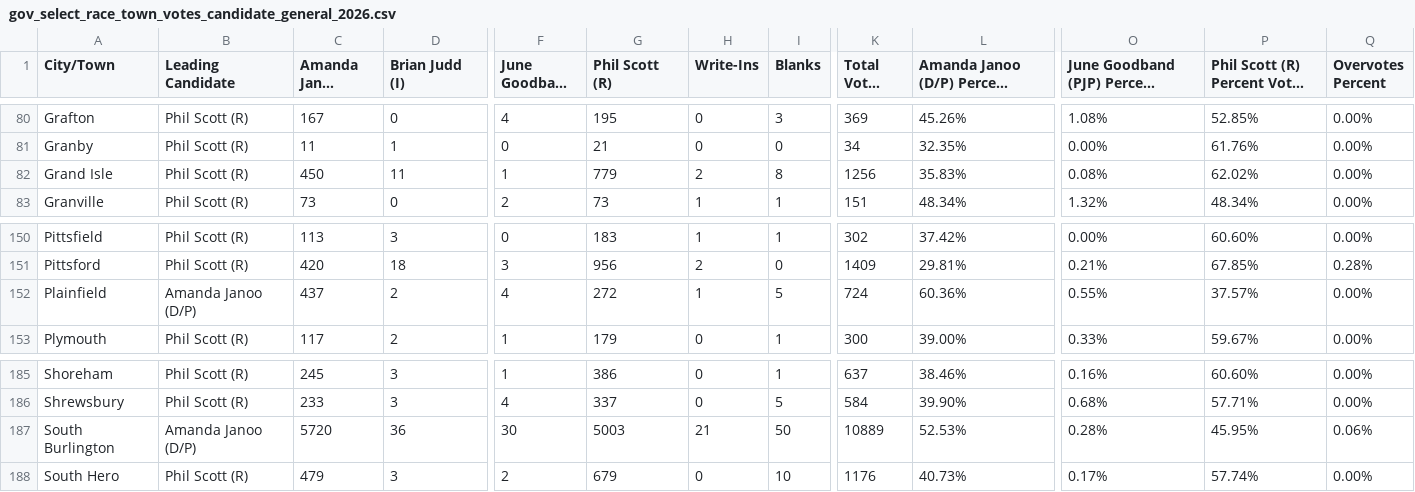
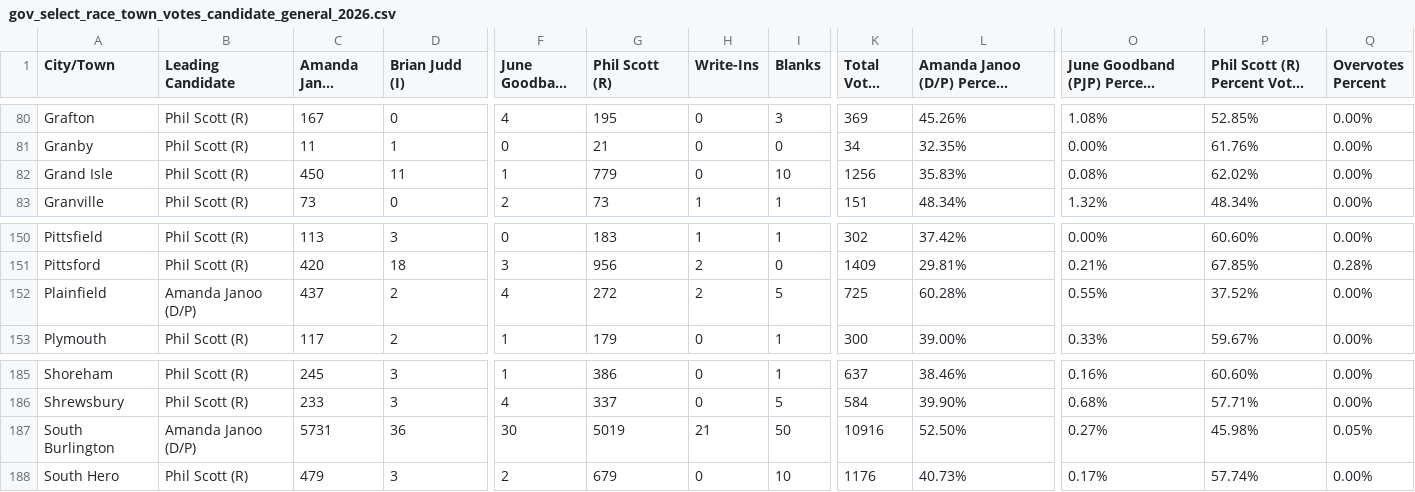
Before and after one commit to jackcary/data, a CSV file: gov_select_race_town_votes_candidate_general_2026.csv, drawn as a sheet; only a part is shown, gaps mark what is left out; long unchanged cells end in …; the diff names each change by its address in the sheet, - before the commit and + after, or states it on an @@ line.

```diff
--- a/gov_select_race_town_votes_candidate_general_2026.csv
+++ b/gov_select_race_town_votes_candidate_general_2026.csv
-H82 (Write-Ins): 2
+H82 (Write-Ins): 0
-I82 (Blanks): 8
+I82 (Blanks): 10
-H152 (Write-Ins): 1
+H152 (Write-Ins): 2
-K152 (Total Votes Cast): 724
+K152 (Total Votes Cast): 725
-L152: 60.36%
+L152: 60.28%
-P152: 37.57%
+P152: 37.52%
-C187 (Amanda Janoo (D/P)): 5720
+C187 (Amanda Janoo (D/P)): 5731
-G187 (Phil Scott (R)): 5003
+G187 (Phil Scott (R)): 5019
-K187 (Total Votes Cast): 10889
+K187 (Total Votes Cast): 10916
-L187: 52.53%
+L187: 52.50%
-O187: 0.28%
+O187: 0.27%
-P187: 45.95%
+P187: 45.98%
-Q187 (Overvotes Percent): 0.06%
+Q187 (Overvotes Percent): 0.05%
```
Also changed, not shown: assistant_judge_select_race_town_votes_candidate_chittenden_general_2026.csv, assistant_judge_select_race_town_votes_candidate_grand_isle_general_2026.csv, 21 other files.
